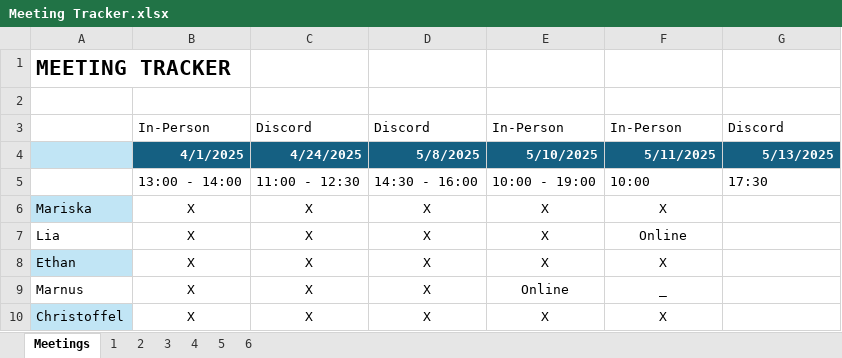
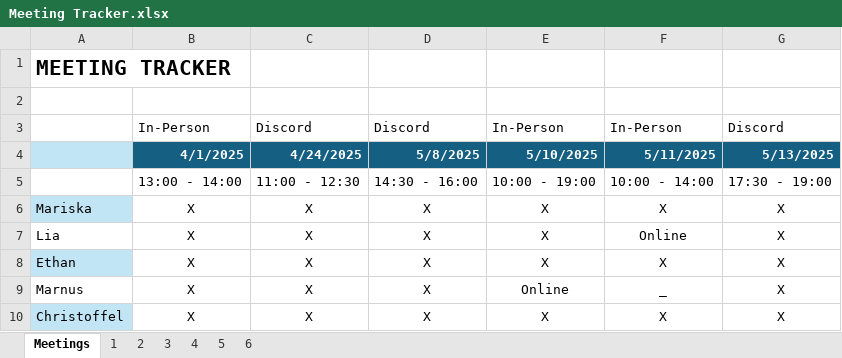
Before and after one commit to Caspers-Shadow/CMPG-315, an Excel workbook: Phase 2/Meeting Tracker.xlsx, sheet Meetings, drawn as a sheet; values as stored, in another font and other column widths than the file's, no borders; table styles not drawn; the diff names each change by its address in the sheet, - before the commit and + after, or states it on an @@ line.

Commit message:
Meeting updated

```diff
--- a/Phase 2/Meeting Tracker.xlsx (sheet Meetings)
+++ b/Phase 2/Meeting Tracker.xlsx (sheet Meetings)
-F5: 10:00
+F5: 10:00 - 14:00
-G5: 17:30
+G5: 17:30 - 19:00
-G6:G10: (empty)
+G6:G10: X
```
Also changed, not shown: sheet 6.
